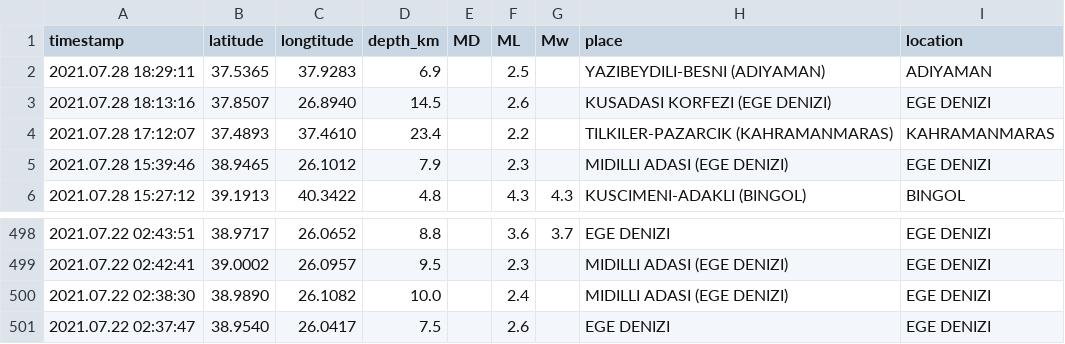
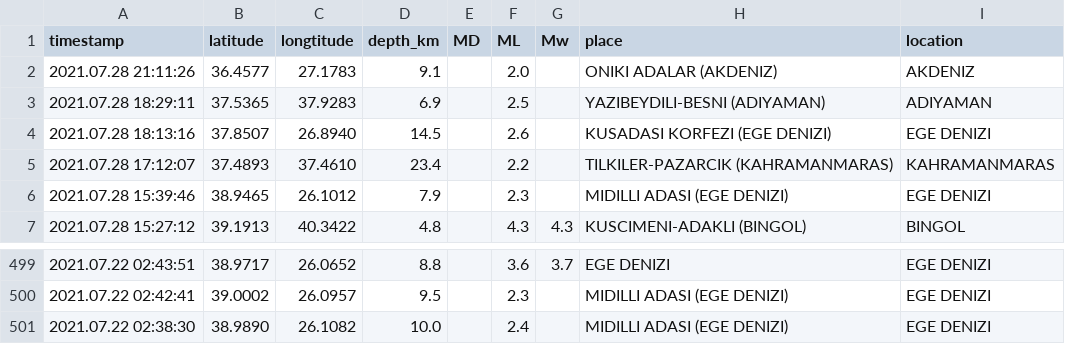
Before and after one commit to eozer/krdae-data, a CSV file: krdae-data.csv, drawn as a sheet; only a part is shown, gaps mark what is left out.

```diff
--- a/krdae-data.csv
+++ b/krdae-data.csv
@@ -1,2 +1,3 @@
 timestamp,latitude,longtitude,depth_km,MD,ML,Mw,place,location
+2021.07.28 21:11:26,36.4577,27.1783,9.1,,2.0,,ONIKI ADALAR (AKDENIZ),AKDENIZ
 2021.07.28 18:29:11,37.5365,37.9283,6.9,,2.5,,YAZIBEYDILI-BESNI (ADIYAMAN),ADIYAMAN
@@ -500,2 +501 @@ timestamp,latitude,longtitude,depth_km,MD,ML,Mw,place,location
 2021.07.22 02:38:30,38.9890,26.1082,10.0,,2.4,,MIDILLI ADASI (EGE DENIZI),EGE DENIZI
-2021.07.22 02:37:47,38.9540,26.0417,7.5,,2.6,,EGE DENIZI,EGE DENIZI
```
Also changed, not shown: 1 other file.
